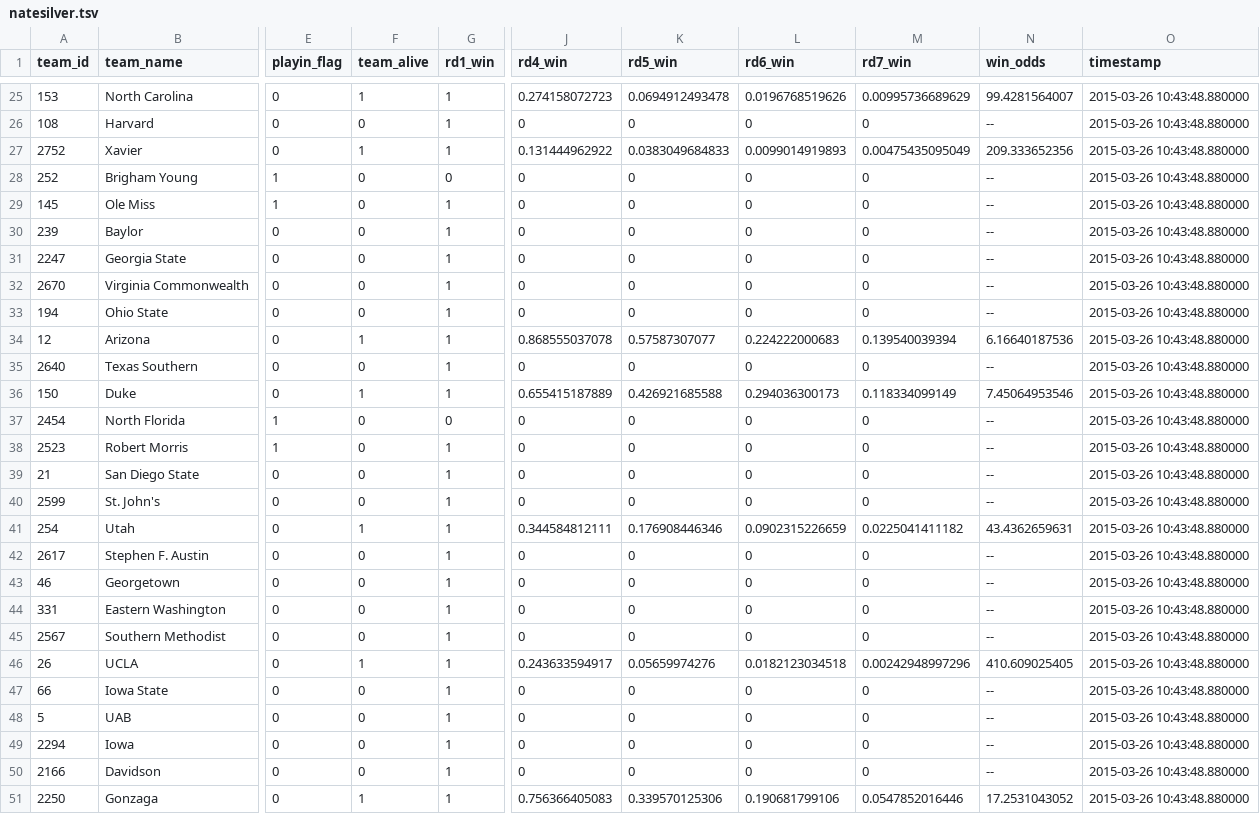
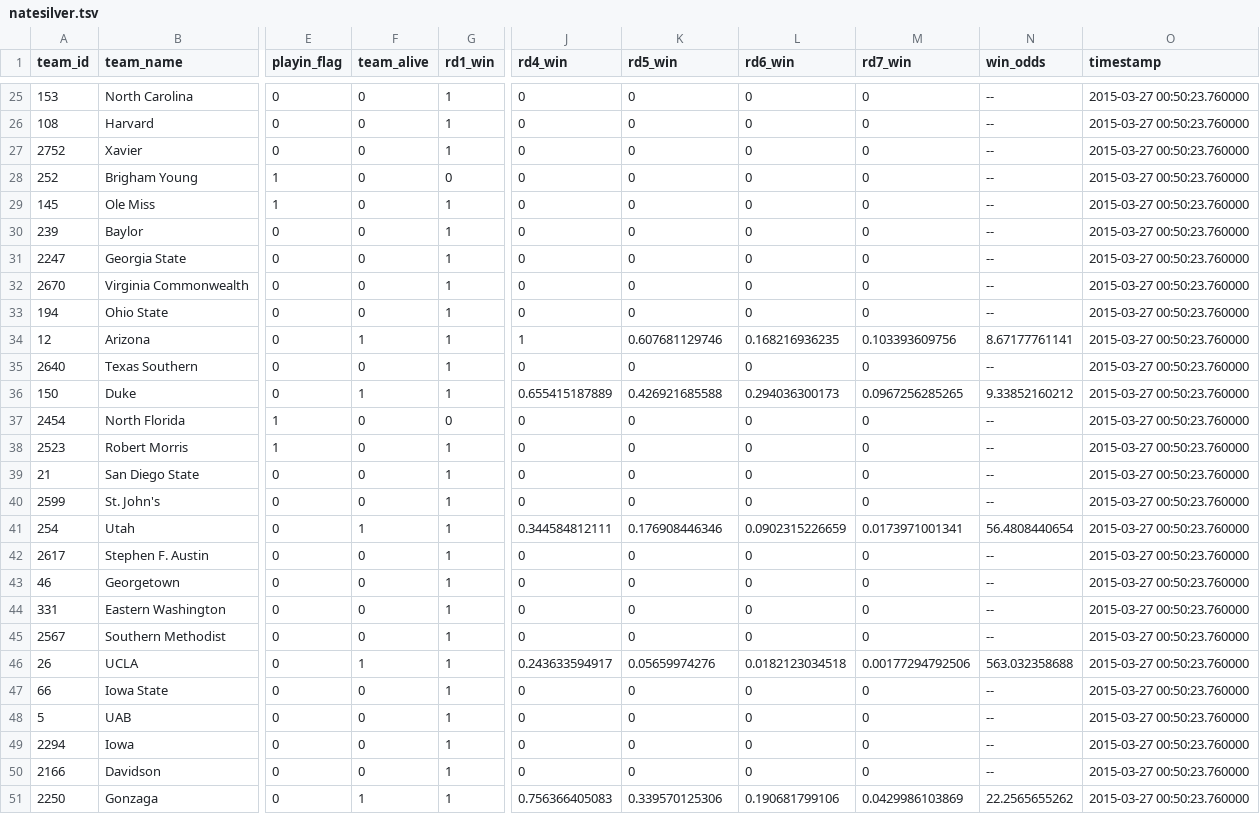
Before and after one commit to llimllib/roundbracket, a TSV file: natesilver.tsv, drawn as a sheet; only a part is shown, gaps mark what is left out; the diff covers the shown part only; the diff names each change by its address in the sheet, - before the commit and + after, or states it on an @@ line.

```diff
--- a/natesilver.tsv
+++ b/natesilver.tsv
-F25 (team_alive): 1
+F25 (team_alive): 0
-J25 (rd4_win): 0.274158072723
+J25 (rd4_win): 0
-K25 (rd5_win): 0.0694912493478
+K25 (rd5_win): 0
-L25 (rd6_win): 0.0196768519626
+L25 (rd6_win): 0
-M25 (rd7_win): 0.00995736689629
+M25 (rd7_win): 0
-N25 (win_odds): 99.4281564007
+N25 (win_odds): --
-O25:O51 (timestamp): 2015-03-26 10:43:48.880000
+O25:O51 (timestamp): 2015-03-27 00:50:23.760000
-F27 (team_alive): 1
+F27 (team_alive): 0
-J27 (rd4_win): 0.131444962922
+J27 (rd4_win): 0
-K27 (rd5_win): 0.0383049684833
+K27 (rd5_win): 0
-L27 (rd6_win): 0.0099014919893
+L27 (rd6_win): 0
-M27 (rd7_win): 0.00475435095049
+M27 (rd7_win): 0
-N27 (win_odds): 209.333652356
+N27 (win_odds): --
-J34 (rd4_win): 0.868555037078
+J34 (rd4_win): 1
-K34 (rd5_win): 0.57587307077
+K34 (rd5_win): 0.607681129746
-L34 (rd6_win): 0.224222000683
+L34 (rd6_win): 0.168216936235
-M34 (rd7_win): 0.139540039394
+M34 (rd7_win): 0.103393609756
-N34 (win_odds): 6.16640187536
+N34 (win_odds): 8.67177761141
-M36 (rd7_win): 0.118334099149
+M36 (rd7_win): 0.0967256285265
-N36 (win_odds): 7.45064953546
+N36 (win_odds): 9.33852160212
-M41 (rd7_win): 0.0225041411182
+M41 (rd7_win): 0.0173971001341
-N41 (win_odds): 43.4362659631
+N41 (win_odds): 56.4808440654
-M46 (rd7_win): 0.00242948997296
+M46 (rd7_win): 0.00177294792506
-N46 (win_odds): 410.609025405
+N46 (win_odds): 563.032358688
-M51 (rd7_win): 0.0547852016446
+M51 (rd7_win): 0.0429986103869
-N51 (win_odds): 17.2531043052
+N51 (win_odds): 22.2565655262
```
Also changed, not shown: 76 edited cells elsewhere in this file, 1 other file.
